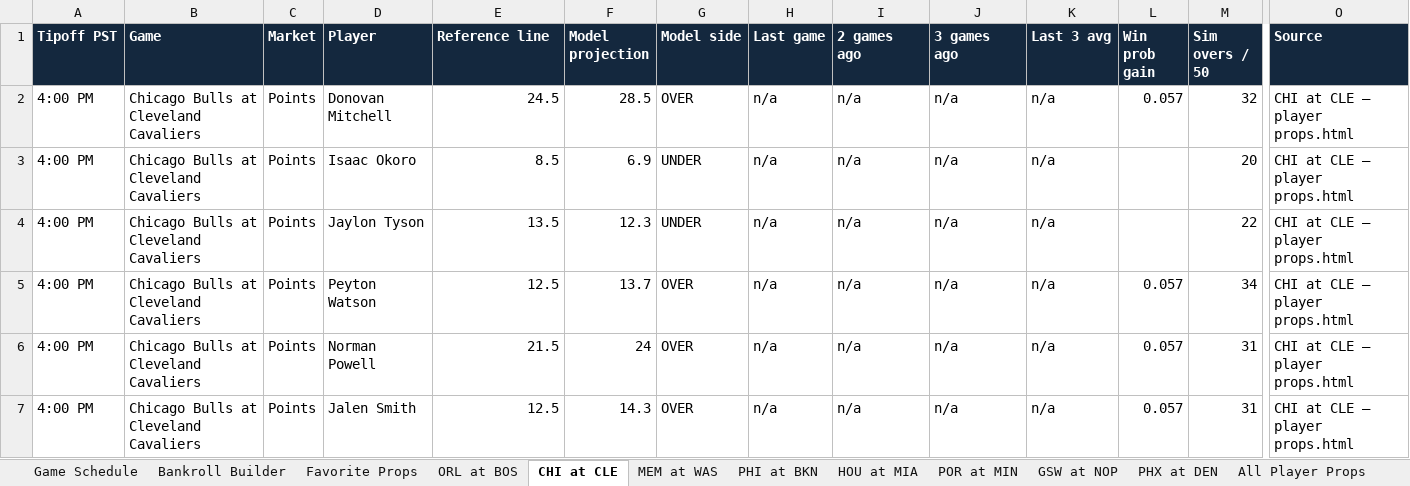
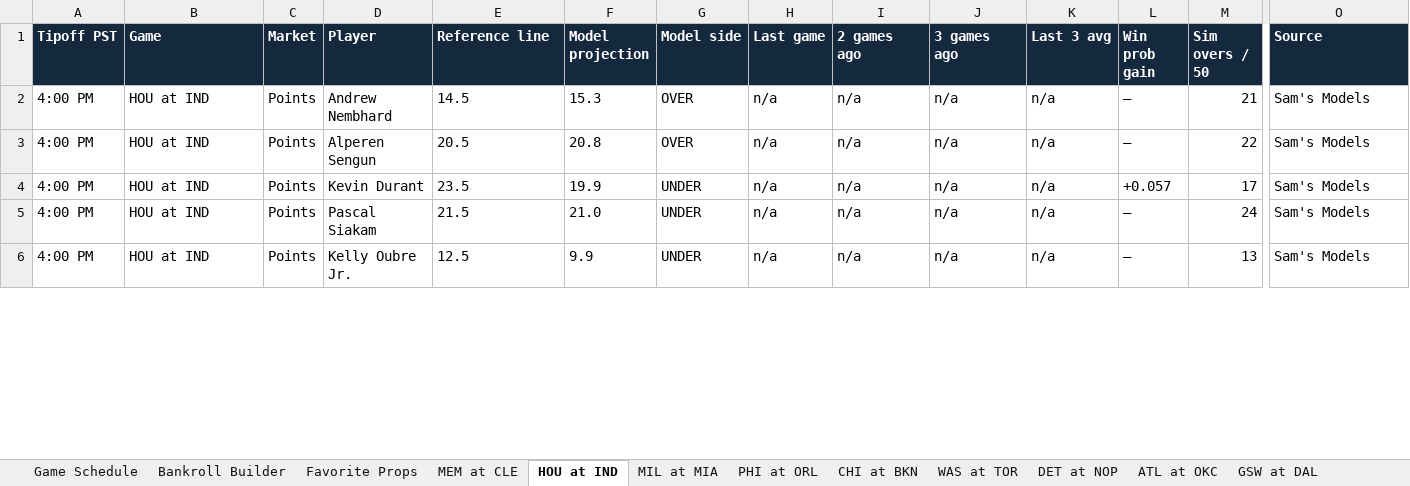
Before and after one commit to cooniehuie/nba-projections-data, an Excel workbook: latest.xlsx, sheet HOU at IND, drawn as a sheet; only a part is shown, gaps mark what is left out; values as stored, in another font and other column widths than the file's, no borders; conditional formats not drawn; removed rows and columns are numbered as before the commit, all else as after; rows hold the shown columns only; the diff covers the shown part only; the diff names each change by its address in the sheet, - before the commit and + after, or states it on an @@ line.

```diff
--- a/latest.xlsx (sheet HOU at IND)
+++ b/latest.xlsx (sheet HOU at IND)
-sheet tab: ORL at BOS
+sheet tab: MEM at CLE
-sheet tab: CHI at CLE
+sheet tab: HOU at IND
-sheet tab: MEM at WAS
+sheet tab: MIL at MIA
-sheet tab: PHI at BKN
+sheet tab: PHI at ORL
-sheet tab: HOU at MIA
+sheet tab: CHI at BKN
-sheet tab: POR at MIN
+sheet tab: WAS at TOR
-sheet tab: GSW at NOP
+sheet tab: DET at NOP
-sheet tab: PHX at DEN
+sheet tab: ATL at OKC
+sheet tab: GSW at DAL
-B2 (Game): Chicago Bulls at Cleveland Cavaliers
+B2 (Game): HOU at IND
-D2 (Player): Donovan Mitchell
+D2 (Player): Andrew Nembhard
-E2 (Reference line): 24.5
+E2 (Reference line): 14.5
-F2 (Model projection): 28.5
+F2 (Model projection): 15.3
-L2 (Win prob gain): 0.057
+L2 (Win prob gain): —
-M2 (Sim overs / 50): 32
+M2 (Sim overs / 50): 21
-O2 (Source): CHI at CLE — player props.html
+O2 (Source): Sam's Models
-row 3: 4:00 PM | Chicago Bulls at Cleveland Cavaliers | Points | Isaac Okoro | 8.5 | 6.9 | UNDER | n/a | n/a | n/a | n/a |  | 20 | CHI at CLE — player props.html
-B3:B6 (Game): Chicago Bulls at Cleveland Cavaliers
+B3:B6 (Game): HOU at IND
-D3 (Player): Jaylon Tyson
+D3 (Player): Alperen Sengun
-E3 (Reference line): 13.5
+E3 (Reference line): 20.5
-F3 (Model projection): 12.3
+F3 (Model projection): 20.8
-G3 (Model side): UNDER
+G3 (Model side): OVER
-L3 (Win prob gain): (empty)
+L3 (Win prob gain): —
-O3:O6 (Source): CHI at CLE — player props.html
+O3:O6 (Source): Sam's Models
-D4 (Player): Peyton Watson
+D4 (Player): Kevin Durant
-E4 (Reference line): 12.5
+E4 (Reference line): 23.5
-F4 (Model projection): 13.7
+F4 (Model projection): 19.9
-G4:G6 (Model side): OVER
+G4:G6 (Model side): UNDER
-L4 (Win prob gain): 0.057
+L4 (Win prob gain): +0.057
-M4 (Sim overs / 50): 34
+M4 (Sim overs / 50): 17
-D5 (Player): Norman Powell
+D5 (Player): Pascal Siakam
-E5:E6 alignment: right
+E5:E6 alignment: left
-F5 (Model projection): 24
+F5 (Model projection): 21.0
-L5:L6 (Win prob gain): 0.057
+L5:L6 (Win prob gain): —
-M5 (Sim overs / 50): 31
+M5 (Sim overs / 50): 24
-D6 (Player): Jalen Smith
+D6 (Player): Kelly Oubre Jr.
-F6 (Model projection): 14.3
+F6 (Model projection): 9.9
-M6 (Sim overs / 50): 31
+M6 (Sim overs / 50): 13
```
Also changed, not shown: 6 removed rows, 207 edited cells and cell formats elsewhere in this sheet, sheet All Player Props, sheet Three-Point Projections, sheet WAS at TOR, sheet ATL at OKC, sheet PHI at ORL, sheet CHI at BKN, 5 more sheets, other sheet tabs, formulas that keep their value.
